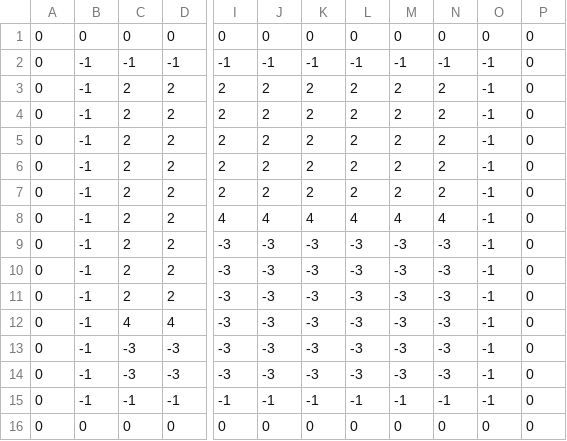
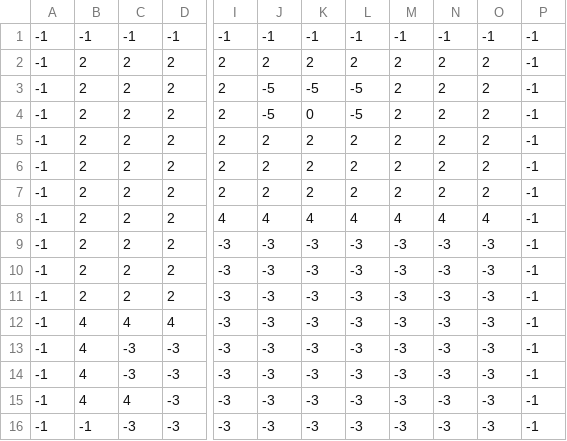
Before and after one commit to davis68/creaturesmashers, a CSV file: map-0.csv, drawn as a sheet; only a part is shown, gaps mark what is left out; removed rows and columns are numbered as before the commit, all else as after; rows hold the shown columns only; the diff names each change by its address in the sheet, - before the commit and + after, or states it on an @@ line.

```diff
--- a/map-0.csv
+++ b/map-0.csv
-column A, rows 2-14: all 0
+column B, rows 1-3: -1 | 2 | 2; rows 5-14: 2 | 2 | 2 | 2 | 2 | 2 | 2 | 4 | 4 | 4
+column O, rows 1-3: -1 | 2 | 2; rows 5-14: 2 | 2 | 2 | 4 | -3 | -3 | -3 | -3 | -3 | -3
-column P, rows 2-14: all 0
-row 1: 0 | 0 | 0 | 0 | 0 | 0 | 0 | 0 | 0 | 0 | 0 | 0
-J3: 2
+J3: -5
-K3: 2
+K3: -5
-L3: 2
+L3: -5
+row 4: -1 | 2 | 2 | 2 | 2 | -5 | 0 | -5 | 2 | 2 | 2 | -1
-row 15: 0 | -1 | -1 | -1 | -1 | -1 | -1 | -1 | -1 | -1 | -1 | 0
-row 16: 0 | 0 | 0 | 0 | 0 | 0 | 0 | 0 | 0 | 0 | 0 | 0
+row 15: -1 | 4 | 4 | -3 | -3 | -3 | -3 | -3 | -3 | -3 | -3 | -1
+row 16: -1 | -1 | -3 | -3 | -3 | -3 | -3 | -3 | -3 | -3 | -3 | -1
```
Also changed, not shown: 8 other files.
